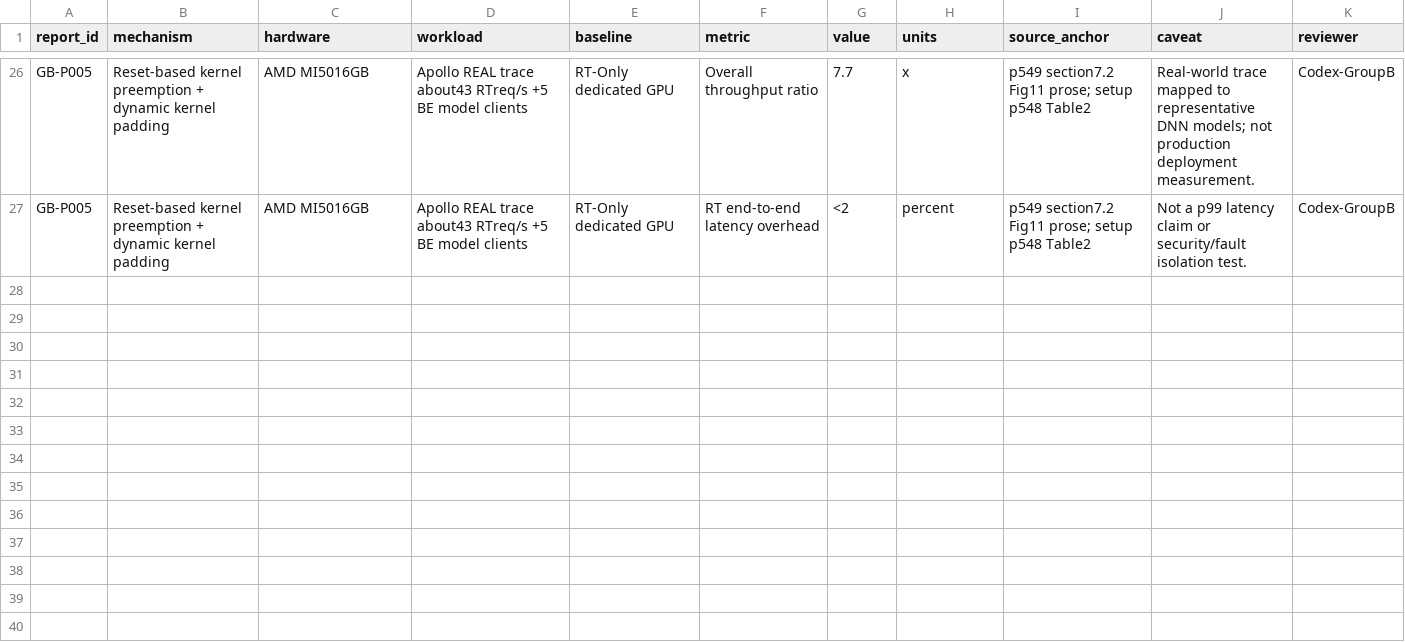
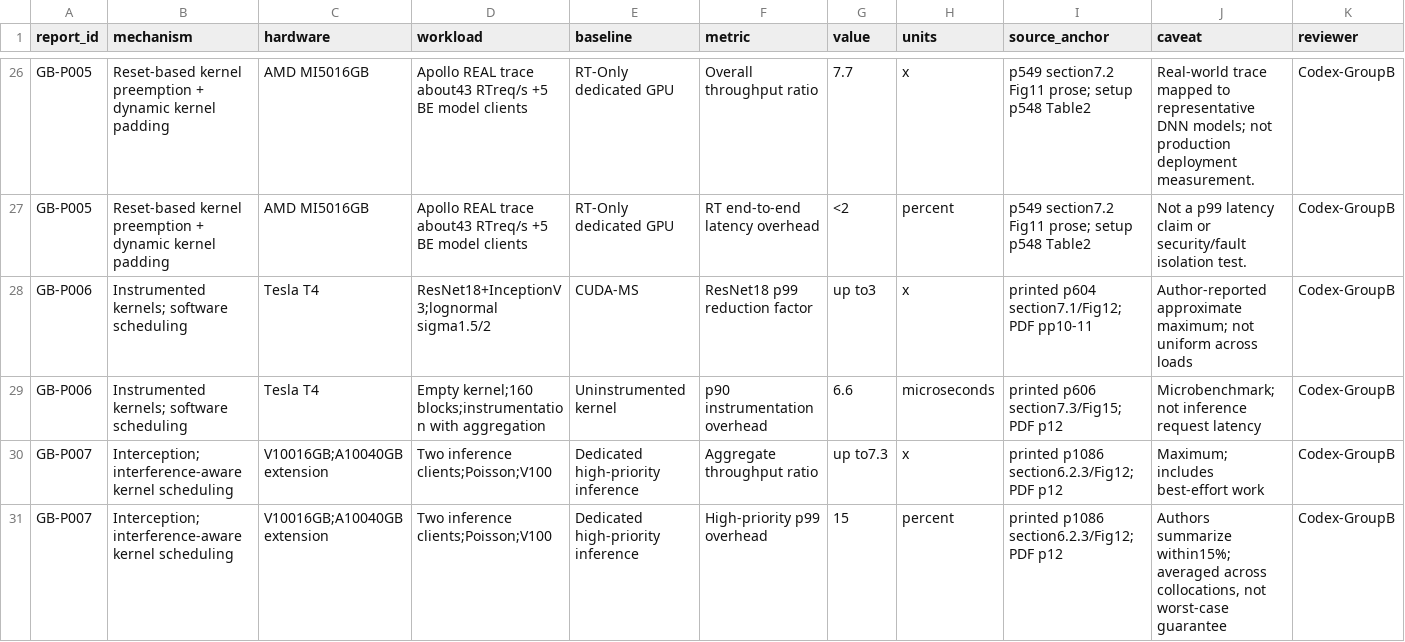
Before and after one commit to Raazia-Imran/os_CEPPPPPP, a CSV file: evidence/extraction.csv, drawn as a sheet; only a part is shown, gaps mark what is left out; rows hold the shown columns only; the diff names each change by its address in the sheet, - before the commit and + after, or states it on an @@ line.

```diff
--- a/evidence/extraction.csv
+++ b/evidence/extraction.csv
+row 28: GB-P006 | Instrumented kernels; software scheduling | Tesla T4 | ResNet18+InceptionV3;lognormal sigma1.5/2 | CUDA-MS | ResNet18 p99 reduction factor | up to3 | x | printed p604 section7.1/Fig12; PDF pp10-11 | Author-reported approximate maximum; not uniform across loads | Codex-GroupB
+row 29: GB-P006 | Instrumented kernels; software scheduling | Tesla T4 | Empty kernel;160 blocks;instrumentation with aggregation | Uninstrumented kernel | p90 instrumentation overhead | 6.6 | microseconds | printed p606 section7.3/Fig15; PDF p12 | Microbenchmark; not inference request latency | Codex-GroupB
+row 30: GB-P007 | Interception; interference-aware kernel scheduling | V10016GB;A10040GB extension | Two inference clients;Poisson;V100 | Dedicated high-priority inference | Aggregate throughput ratio | up to7.3 | x | printed p1086 section6.2.3/Fig12; PDF p12 | Maximum; includes best-effort work | Codex-GroupB
+row 31: GB-P007 | Interception; interference-aware kernel scheduling | V10016GB;A10040GB extension | Two inference clients;Poisson;V100 | Dedicated high-priority inference | High-priority p99 overhead | 15 | percent | printed p1086 section6.2.3/Fig12; PDF p12 | Authors summarize within15%; averaged across collocations, not worst-case guarantee | Codex-GroupB
```
Also changed, not shown: evidence/fulltext_checks.csv, evidence/fulltext_criteria.csv, 10 other files.
